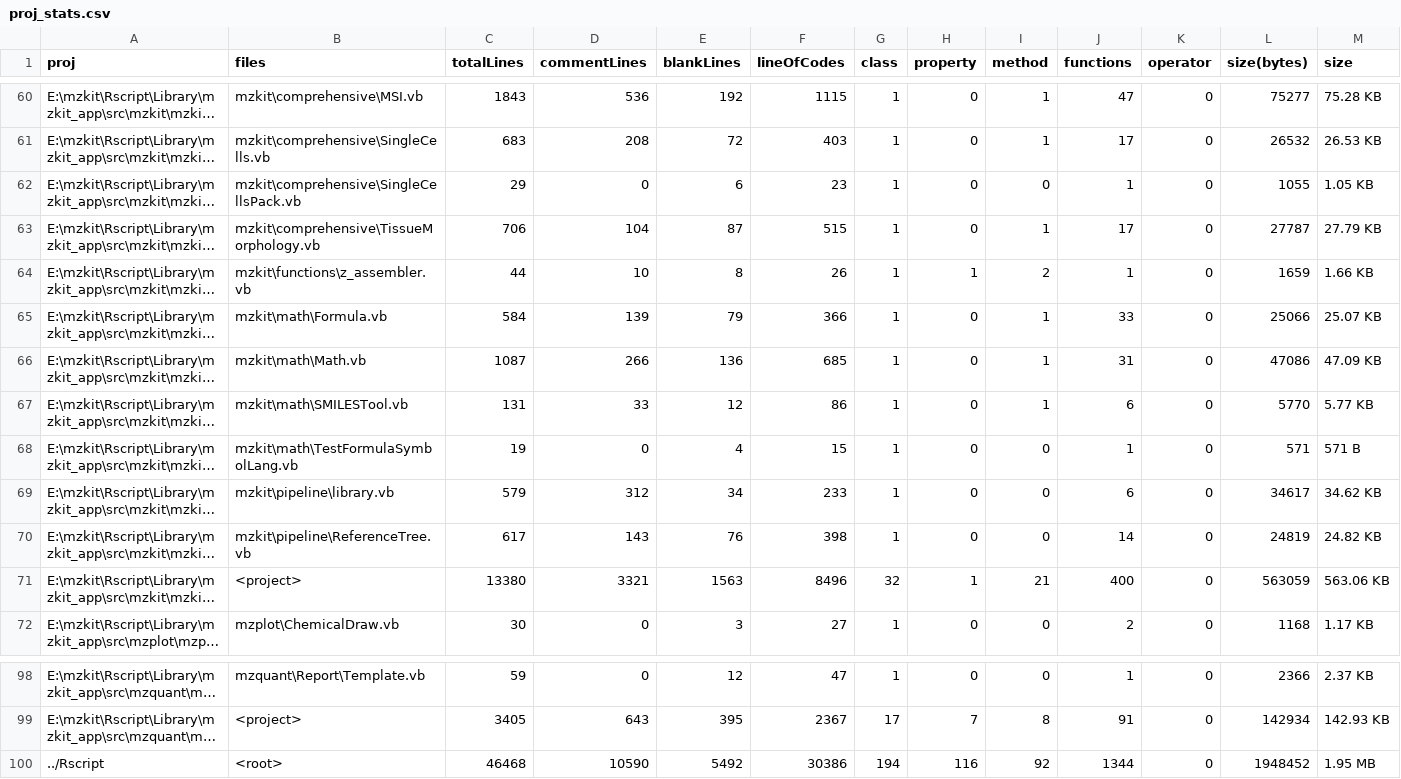
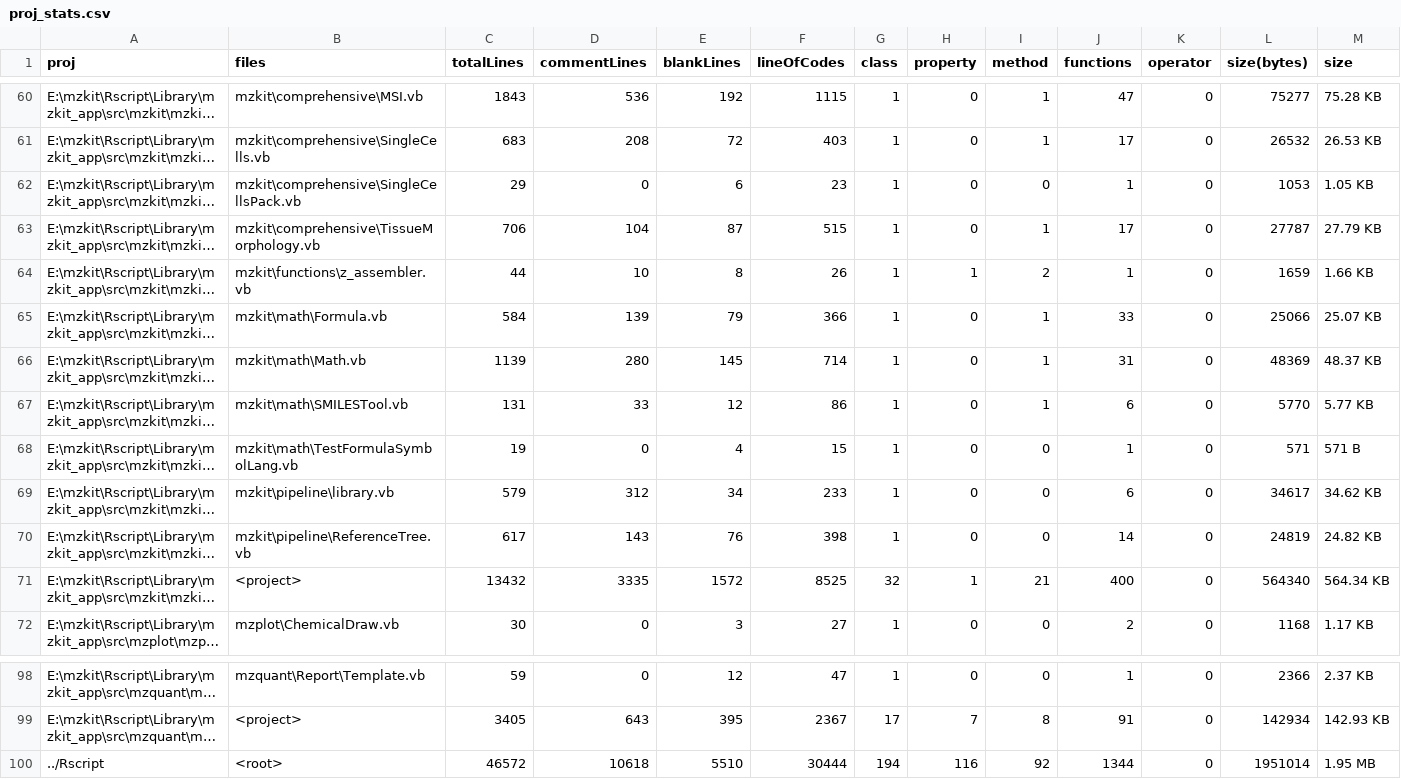
Before and after one commit to xieguigang/mzkit, a CSV file: Rscript/proj_stats.csv, drawn as a sheet; only a part is shown, gaps mark what is left out; long unchanged cells end in …; the diff names each change by its address in the sheet, - before the commit and + after, or states it on an @@ line.

Commit message:
update source file banner headers![Rscript api package module]

```diff
--- a/Rscript/proj_stats.csv
+++ b/Rscript/proj_stats.csv
-L62 (size(bytes)): 1055
+L62 (size(bytes)): 1053
-C66 (totalLines): 1087
+C66 (totalLines): 1139
-D66 (commentLines): 266
+D66 (commentLines): 280
-E66 (blankLines): 136
+E66 (blankLines): 145
-F66 (lineOfCodes): 685
+F66 (lineOfCodes): 714
-L66 (size(bytes)): 47086
+L66 (size(bytes)): 48369
-M66 (size): 47.09 KB
+M66 (size): 48.37 KB
-C71 (totalLines): 13380
+C71 (totalLines): 13432
-D71 (commentLines): 3321
+D71 (commentLines): 3335
-E71 (blankLines): 1563
+E71 (blankLines): 1572
-F71 (lineOfCodes): 8496
+F71 (lineOfCodes): 8525
-L71 (size(bytes)): 563059
+L71 (size(bytes)): 564340
-M71 (size): 563.06 KB
+M71 (size): 564.34 KB
-C100 (totalLines): 46468
+C100 (totalLines): 46572
-D100 (commentLines): 10590
+D100 (commentLines): 10618
-E100 (blankLines): 5492
+E100 (blankLines): 5510
-F100 (lineOfCodes): 30386
+F100 (lineOfCodes): 30444
-L100 (size(bytes)): 1948452
+L100 (size(bytes)): 1951014
```
Also changed, not shown: 3 other files.
